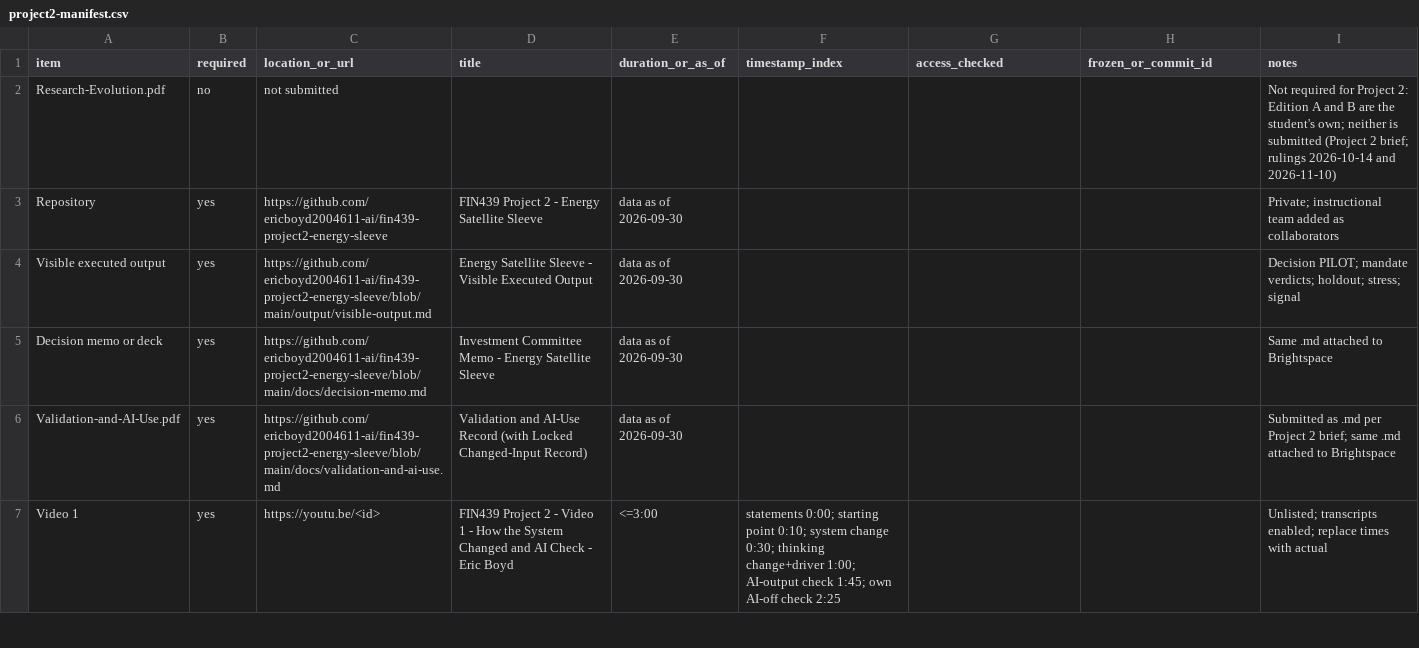
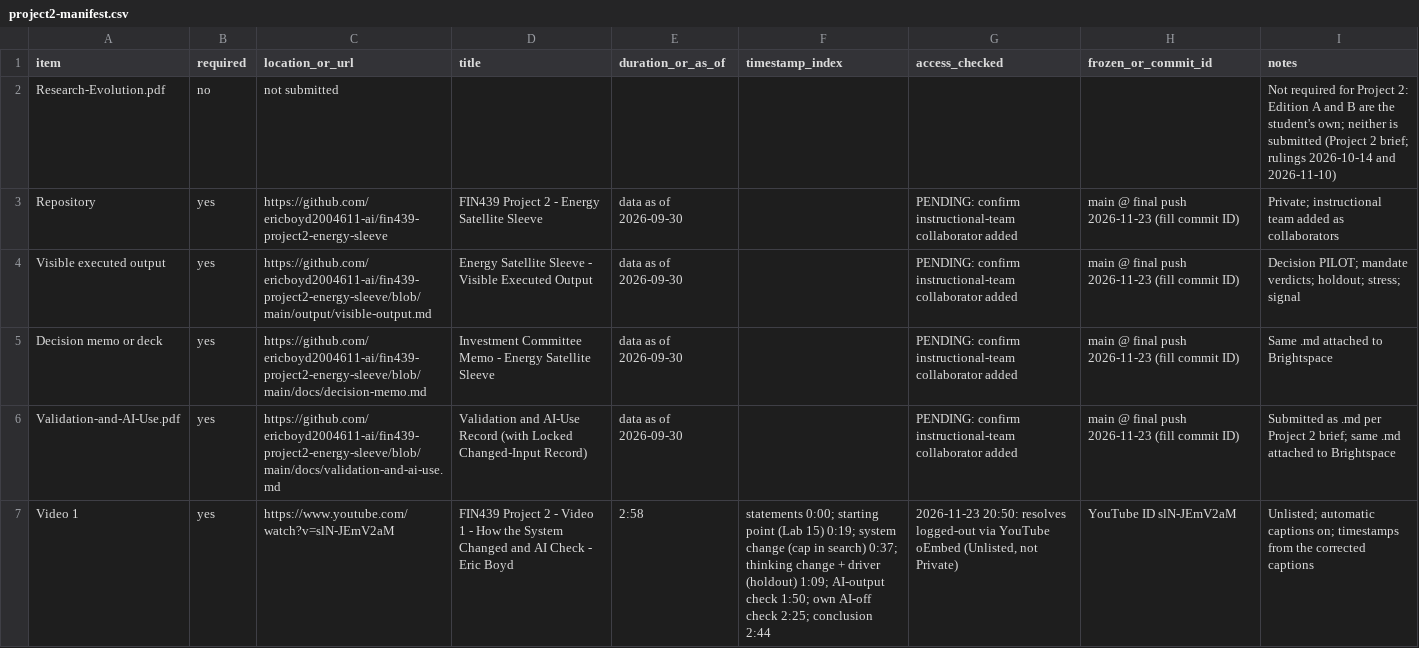
Before and after one commit to ericboyd2004611-ai/fin439-project2-energy-sleeve, a CSV file: submission/project2-manifest.csv, drawn as a sheet; only a part is shown; the diff covers the shown part only.

Commit message:
Final: transcripts, manifest, validation record, scripts

```diff
--- a/submission/project2-manifest.csv
+++ b/submission/project2-manifest.csv
@@ -3,5 +3,5 @@ Research-Evolution.pdf,no,not submitted,,,,,,"Not required for Project 2: Editio
-Repository,yes,https://github.com/ericboyd2004611-ai/fin439-project2-energy-sleeve,FIN439 Project 2 - Energy Satellite Sleeve,data as of 2026-09-30,,,,"Private; instructional team added as collaborators"
-Visible executed output,yes,https://github.com/ericboyd2004611-ai/fin439-project2-energy-sleeve/blob/main/output/visible-output.md,Energy Satellite Sleeve - Visible Executed Output,data as of 2026-09-30,,,,"Decision PILOT; mandate verdicts; holdout; stress; signal"
-Decision memo or deck,yes,https://github.com/ericboyd2004611-ai/fin439-project2-energy-sleeve/blob/main/docs/decision-memo.md,Investment Committee Memo - Energy Satellite Sleeve,data as of 2026-09-30,,,,Same .md attached to Brightspace
-Validation-and-AI-Use.pdf,yes,https://github.com/ericboyd2004611-ai/fin439-project2-energy-sleeve/blob/main/docs/validation-and-ai-use.md,Validation and AI-Use Record (with Locked Changed-Input Record),data as of 2026-09-30,,,,"Submitted as .md per Project 2 brief; same .md attached to Brightspace"
-Video 1,yes,https://youtu.be/<id>,FIN439 Project 2 - Video 1 - How the System Changed and AI Check - Eric Boyd,<=3:00,"statements 0:00; starting point 0:10; system change 0:30; thinking change+driver 1:00; AI-output check 1:45; own AI-off check 2:25",,,"Unlisted; transcripts enabled; replace times with actual"
+Repository,yes,https://github.com/ericboyd2004611-ai/fin439-project2-energy-sleeve,FIN439 Project 2 - Energy Satellite Sleeve,data as of 2026-09-30,,PENDING: confirm instructional-team collaborator added,main @ final push 2026-11-23 (fill commit ID),Private; instructional team added as collaborators
+Visible executed output,yes,https://github.com/ericboyd2004611-ai/fin439-project2-energy-sleeve/blob/main/output/visible-output.md,Energy Satellite Sleeve - Visible Executed Output,data as of 2026-09-30,,PENDING: confirm instructional-team collaborator added,main @ final push 2026-11-23 (fill commit ID),Decision PILOT; mandate verdicts; holdout; stress; signal
+Decision memo or deck,yes,https://github.com/ericboyd2004611-ai/fin439-project2-energy-sleeve/blob/main/docs/decision-memo.md,Investment Committee Memo - Energy Satellite Sleeve,data as of 2026-09-30,,PENDING: confirm instructional-team collaborator added,main @ final push 2026-11-23 (fill commit ID),Same .md attached to Brightspace
+Validation-and-AI-Use.pdf,yes,https://github.com/ericboyd2004611-ai/fin439-project2-energy-sleeve/blob/main/docs/validation-and-ai-use.md,Validation and AI-Use Record (with Locked Changed-Input Record),data as of 2026-09-30,,PENDING: confirm instructional-team collaborator added,main @ final push 2026-11-23 (fill commit ID),Submitted as .md per Project 2 brief; same .md attached to Brightspace
+Video 1,yes,https://www.youtube.com/watch?v=slN-JEmV2aM,FIN439 Project 2 - Video 1 - How the System Changed and AI Check - Eric Boyd,2:58,statements 0:00; starting point (Lab 15) 0:19; system change (cap in search) 0:37; thinking change + driver (holdout) 1:09; AI-output check 1:50; own AI-off check 2:25; conclusion 2:44,"2026-11-23 20:50: resolves logged-out via YouTube oEmbed (Unlisted, not Private)",YouTube ID slN-JEmV2aM,Unlisted; automatic captions on; timestamps from the corrected captions
```
Also changed, not shown: 21 edited cells elsewhere in this file, 7 other files.
